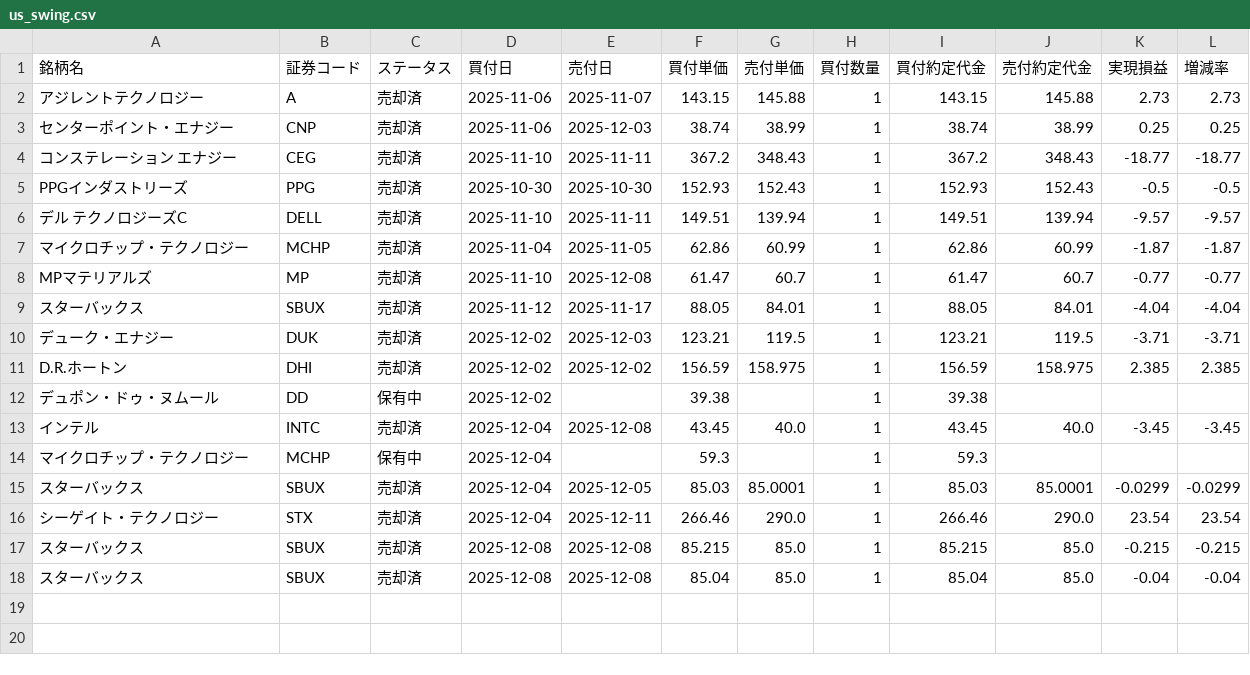
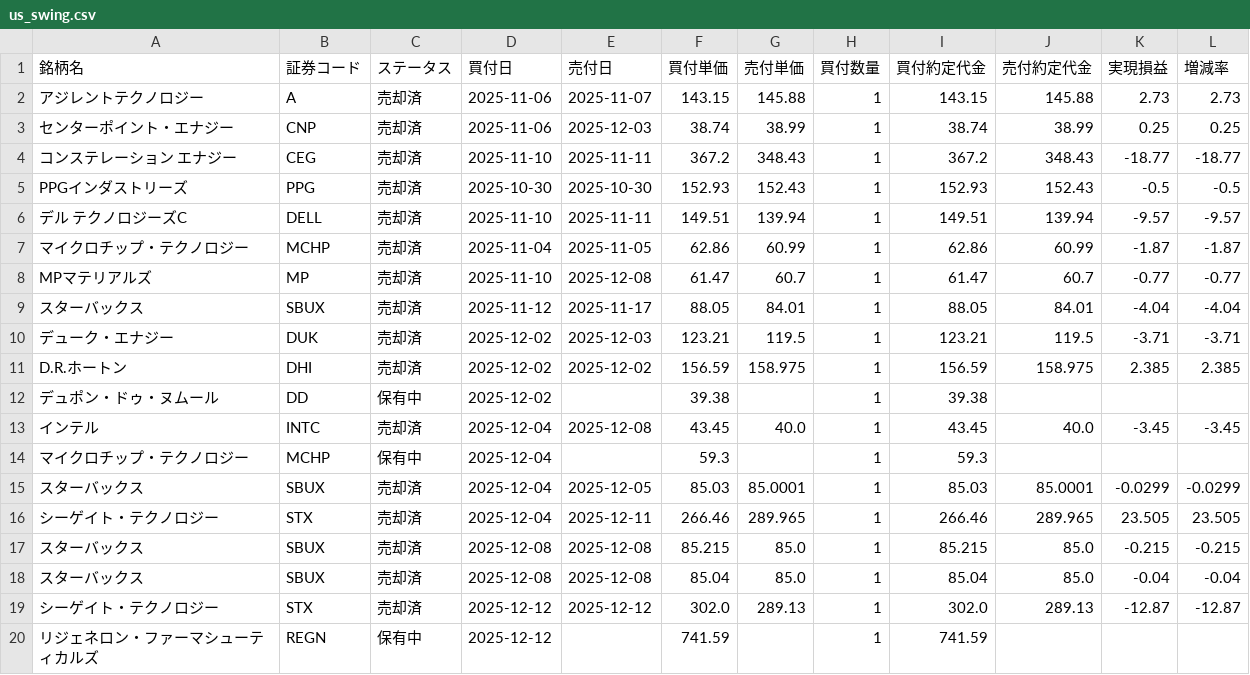
Before and after one commit to koh5884/trade-analysis-app, a CSV file: data/us_swing.csv, drawn as a sheet.

Commit message:
Update 米国スイング data - 2025-12-14 04:52:47

```diff
--- a/data/us_swing.csv
+++ b/data/us_swing.csv
@@ -15,4 +15,6 @@ D.R.ホートン,DHI,売却済,2025-12-02,2025-12-02,156.59,158.975,1,156.59,158
 スターバックス,SBUX,売却済,2025-12-04,2025-12-05,85.03,85.0001,1,85.03,85.0001,-0.0299,-0.0299
-シーゲイト・テクノロジー,STX,売却済,2025-12-04,2025-12-11,266.46,290.0,1,266.46,290.0,23.54,23.54
+シーゲイト・テクノロジー,STX,売却済,2025-12-04,2025-12-11,266.46,289.965,1,266.46,289.965,23.505,23.505
 スターバックス,SBUX,売却済,2025-12-08,2025-12-08,85.215,85.0,1,85.215,85.0,-0.215,-0.215
 スターバックス,SBUX,売却済,2025-12-08,2025-12-08,85.04,85.0,1,85.04,85.0,-0.04,-0.04
+シーゲイト・テクノロジー ,STX,売却済,2025-12-12,2025-12-12,302.0,289.13,1,302.0,289.13,-12.87,-12.87
+リジェネロン・ファーマシューティカルズ,REGN,保有中,2025-12-12,,741.59,,1,741.59,,,
```
